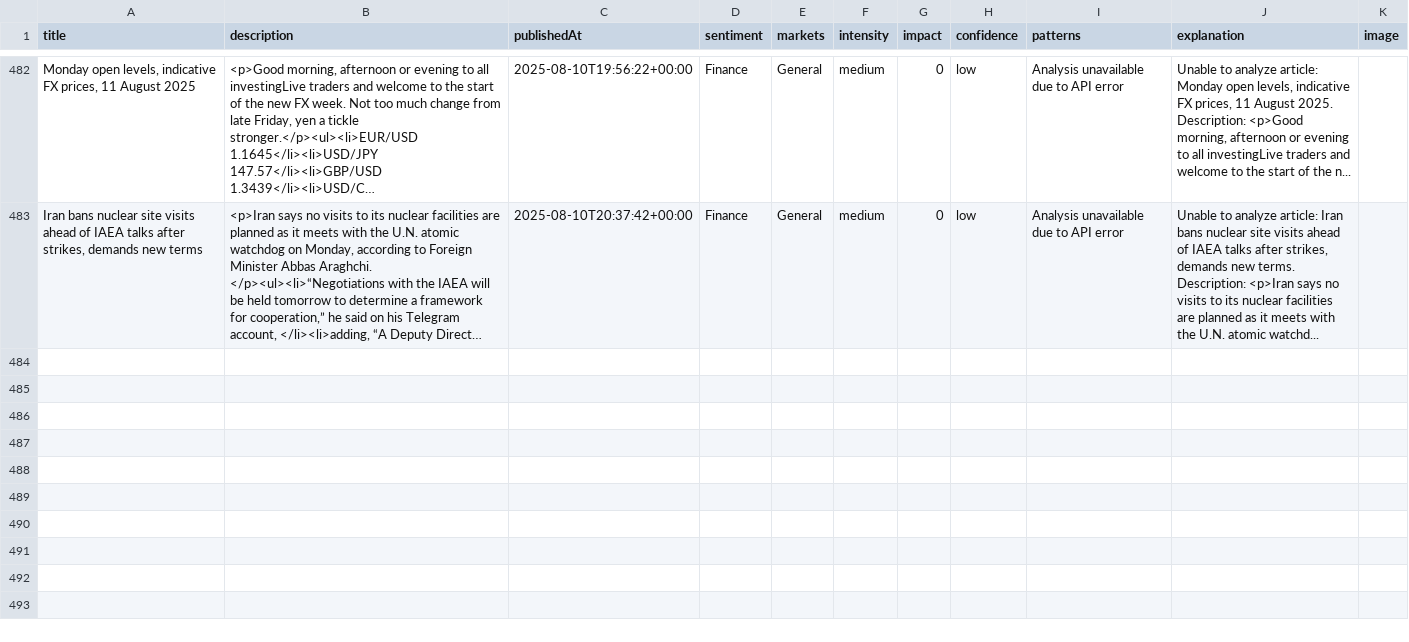
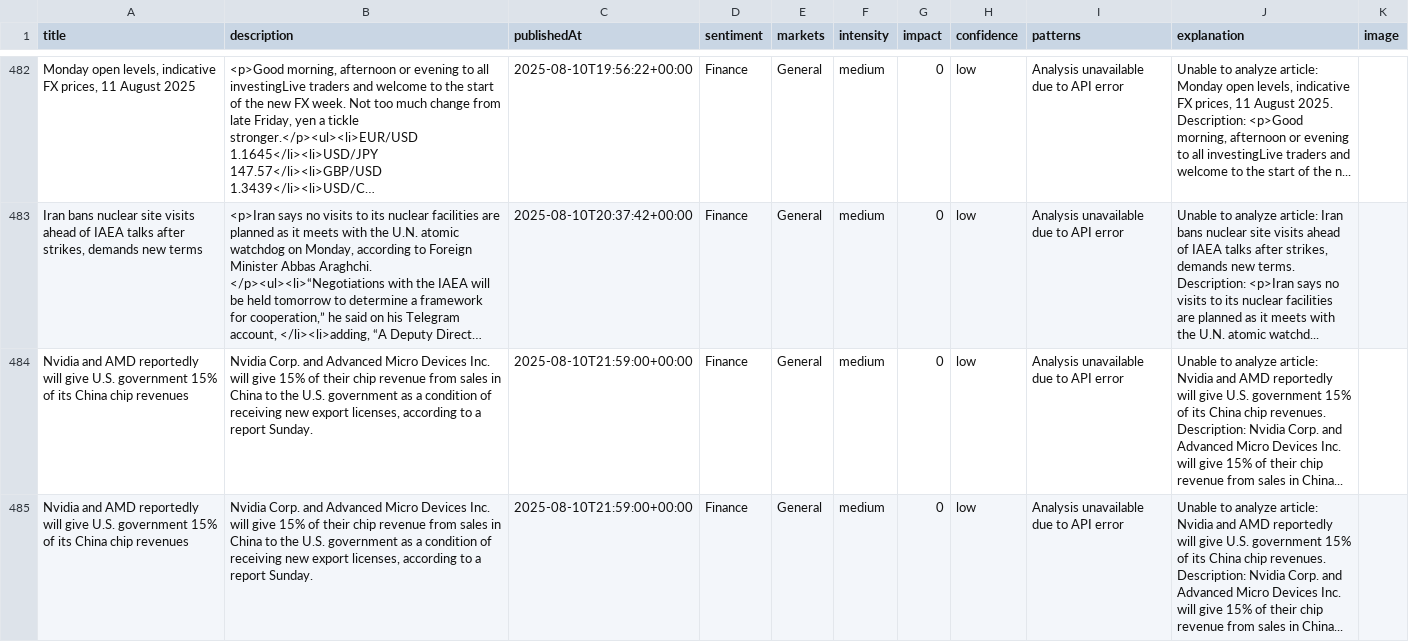
Before and after one commit to MarvinSchlein/InsightFundamental1, a CSV file: data/news_analysis_results.csv, drawn as a sheet; only a part is shown, gaps mark what is left out; long unchanged cells end in …; the diff covers the shown part only; the diff names each change by its address in the sheet, - before the commit and + after, or states it on an @@ line.

```diff
--- a/data/news_analysis_results.csv
+++ b/data/news_analysis_results.csv
+row 484: Nvidia and AMD reportedly will give U.S. government 15% of its China chip revenues | Nvidia Corp. and Advanced Micro Devices Inc. will give 15% of their chip revenue from sales in China to the U.S. government as a condition of receiving new export licenses, according to a report Sunday. | 2025-08-10T21:59:00+00:00 | Finance | General | medium | 0 | low | Analysis unavailable due to API error | Unable to analyze article: Nvidia and AMD reportedly will give U.S. government 15% of its China chip revenues. Description: Nvidia Corp. and Advanced Micro Devices Inc. will give 15% of their chip revenue from sales in China...
+row 485: Nvidia and AMD reportedly will give U.S. government 15% of its China chip revenues | Nvidia Corp. and Advanced Micro Devices Inc. will give 15% of their chip revenue from sales in China to the U.S. government as a condition of receiving new export licenses, according to a report Sunday. | 2025-08-10T21:59:00+00:00 | Finance | General | medium | 0 | low | Analysis unavailable due to API error | Unable to analyze article: Nvidia and AMD reportedly will give U.S. government 15% of its China chip revenues. Description: Nvidia Corp. and Advanced Micro Devices Inc. will give 15% of their chip revenue from sales in China...
```
Also changed, not shown: 1 added row elsewhere in this file.
